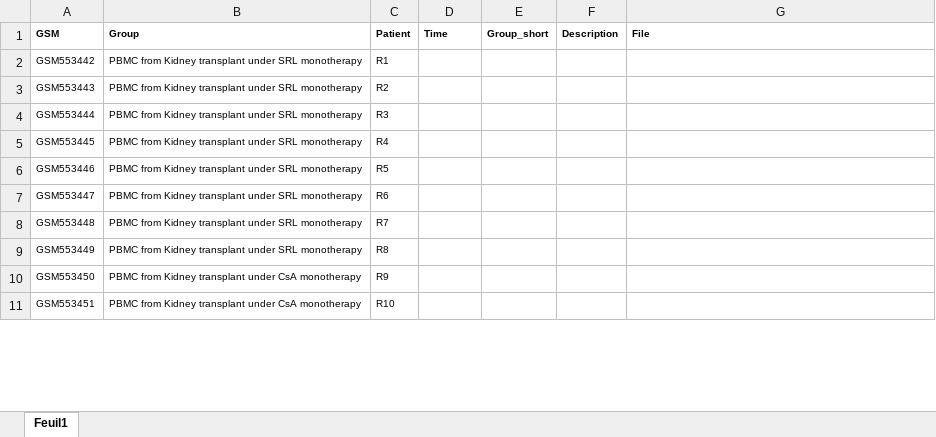
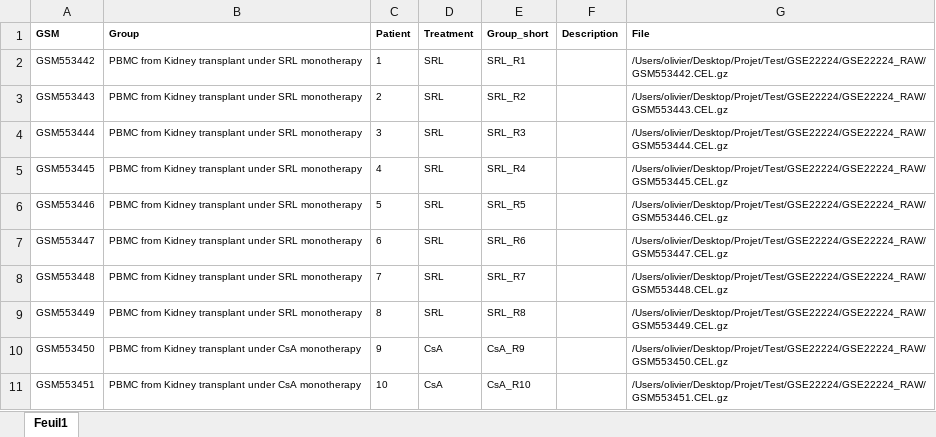
Before and after one commit to nollive/PROENC, an Excel workbook: GSE22224/GSE22224_Target.xlsx, sheet Feuil1, drawn as a sheet; only a part is shown; values as stored, in another font and other column widths than the file's, no borders; the diff covers the shown part only; the diff names each change by its address in the sheet, - before the commit and + after, or states it on an @@ line.

Commit message:
Ajout du pipeline GSE2224 ainsi que son fichier Target

```diff
--- a/GSE22224/GSE22224_Target.xlsx (sheet Feuil1)
+++ b/GSE22224/GSE22224_Target.xlsx (sheet Feuil1)
-D1: Time
+D1: Treatment
-C2 (Patient): R1
+C2 (Patient): 1
-D2:D9 (Treatment): (empty)
+D2:D9 (Treatment): SRL
-E2 (Group_short): (empty)
+E2 (Group_short): SRL_R1
-G2 (File): (empty)
+G2 (File): /Users/olivier/Desktop/Projet/Test/GSE22224/GSE22224_RAW/GSM553442.CEL.gz
-C3 (Patient): R2
+C3 (Patient): 2
-E3 (Group_short): (empty)
+E3 (Group_short): SRL_R2
-G3 (File): (empty)
+G3 (File): /Users/olivier/Desktop/Projet/Test/GSE22224/GSE22224_RAW/GSM553443.CEL.gz
-C4 (Patient): R3
+C4 (Patient): 3
-E4 (Group_short): (empty)
+E4 (Group_short): SRL_R3
-G4 (File): (empty)
+G4 (File): /Users/olivier/Desktop/Projet/Test/GSE22224/GSE22224_RAW/GSM553444.CEL.gz
-C5 (Patient): R4
+C5 (Patient): 4
-E5 (Group_short): (empty)
+E5 (Group_short): SRL_R4
-G5 (File): (empty)
+G5 (File): /Users/olivier/Desktop/Projet/Test/GSE22224/GSE22224_RAW/GSM553445.CEL.gz
-C6 (Patient): R5
+C6 (Patient): 5
-E6 (Group_short): (empty)
+E6 (Group_short): SRL_R5
-G6 (File): (empty)
+G6 (File): /Users/olivier/Desktop/Projet/Test/GSE22224/GSE22224_RAW/GSM553446.CEL.gz
-C7 (Patient): R6
+C7 (Patient): 6
-E7 (Group_short): (empty)
+E7 (Group_short): SRL_R6
-G7 (File): (empty)
+G7 (File): /Users/olivier/Desktop/Projet/Test/GSE22224/GSE22224_RAW/GSM553447.CEL.gz
-C8 (Patient): R7
+C8 (Patient): 7
-E8 (Group_short): (empty)
+E8 (Group_short): SRL_R7
-G8 (File): (empty)
+G8 (File): /Users/olivier/Desktop/Projet/Test/GSE22224/GSE22224_RAW/GSM553448.CEL.gz
-C9 (Patient): R8
+C9 (Patient): 8
-E9 (Group_short): (empty)
+E9 (Group_short): SRL_R8
-G9 (File): (empty)
+G9 (File): /Users/olivier/Desktop/Projet/Test/GSE22224/GSE22224_RAW/GSM553449.CEL.gz
-C10 (Patient): R9
+C10 (Patient): 9
-D10:D11 (Treatment): (empty)
+D10:D11 (Treatment): CsA
-E10 (Group_short): (empty)
+E10 (Group_short): CsA_R9
-G10 (File): (empty)
+G10 (File): /Users/olivier/Desktop/Projet/Test/GSE22224/GSE22224_RAW/GSM553450.CEL.gz
-C11 (Patient): R10
+C11 (Patient): 10
-E11 (Group_short): (empty)
+E11 (Group_short): CsA_R10
-G11 (File): (empty)
+G11 (File): /Users/olivier/Desktop/Projet/Test/GSE22224/GSE22224_RAW/GSM553451.CEL.gz
```
Also changed, not shown: 144 edited cells elsewhere in this sheet, 1 other file.
